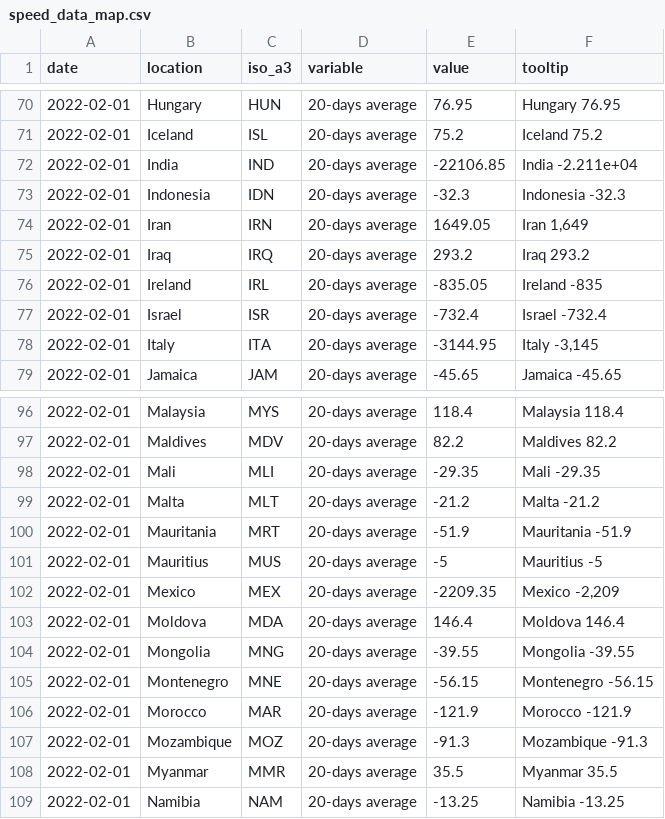
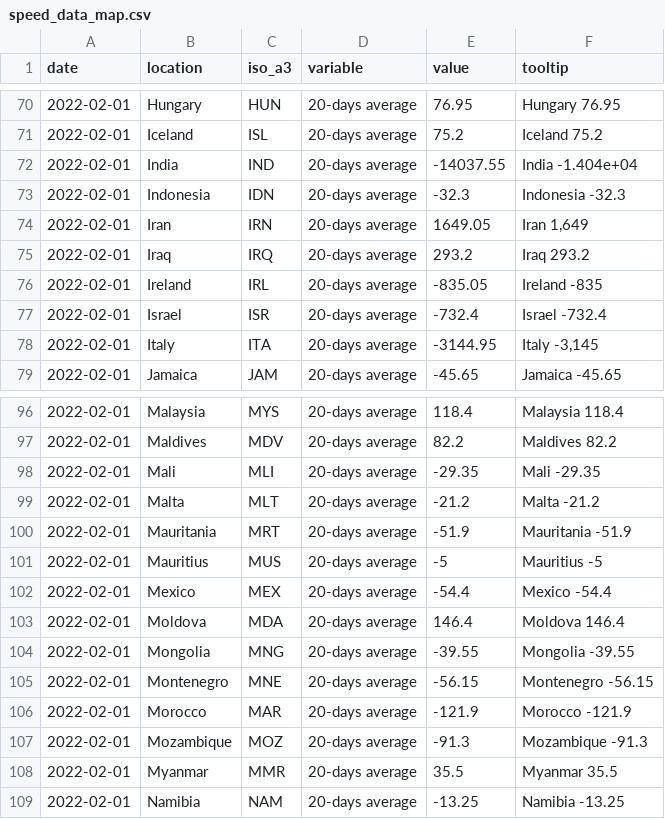
Before and after one commit to pixgarden/scrape-automation, a CSV file: speed_data_map.csv, drawn as a sheet; only a part is shown, gaps mark what is left out.

```diff
--- a/speed_data_map.csv
+++ b/speed_data_map.csv
@@ -71,3 +71,3 @@ date,location,iso_a3,variable,value,tooltip
 2022-02-01,Iceland,ISL,20-days average,75.2,Iceland 75.2
-2022-02-01,India,IND,20-days average,-22106.85,India -2.211e+04
+2022-02-01,India,IND,20-days average,-14037.55,India -1.404e+04
 2022-02-01,Indonesia,IDN,20-days average,-32.3,Indonesia -32.3
@@ -101,3 +101,3 @@ date,location,iso_a3,variable,value,tooltip
 2022-02-01,Mauritius,MUS,20-days average,-5,Mauritius -5
-2022-02-01,Mexico,MEX,20-days average,-2209.35,"Mexico -2,209"
+2022-02-01,Mexico,MEX,20-days average,-54.4,Mexico -54.4
 2022-02-01,Moldova,MDA,20-days average,146.4,Moldova 146.4
```
Also changed, not shown: did_plot.csv, new_cases_latest.csv, 8 other files.
